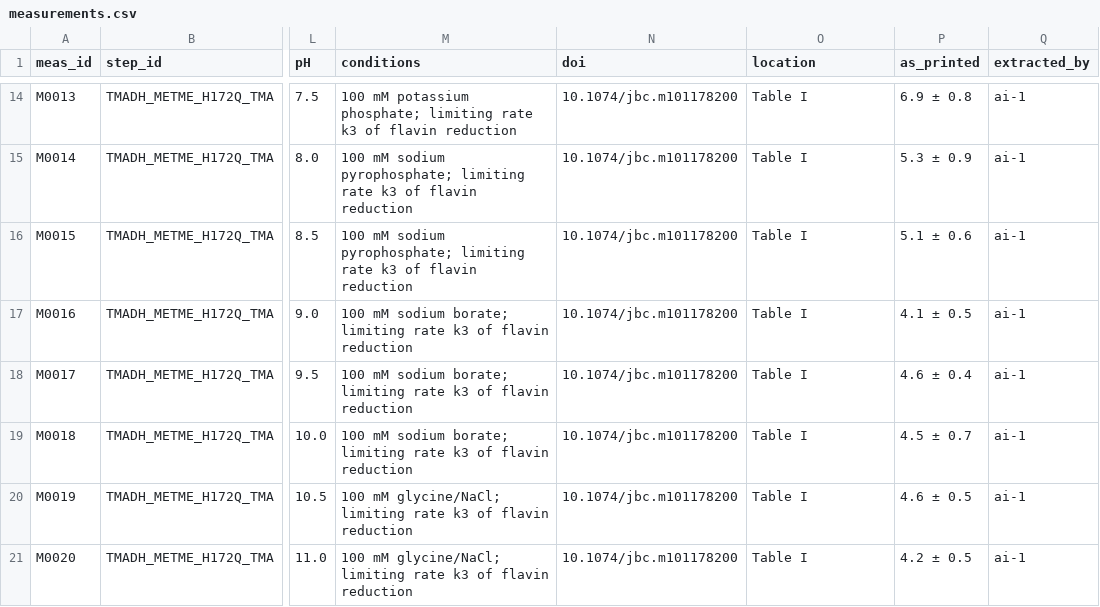
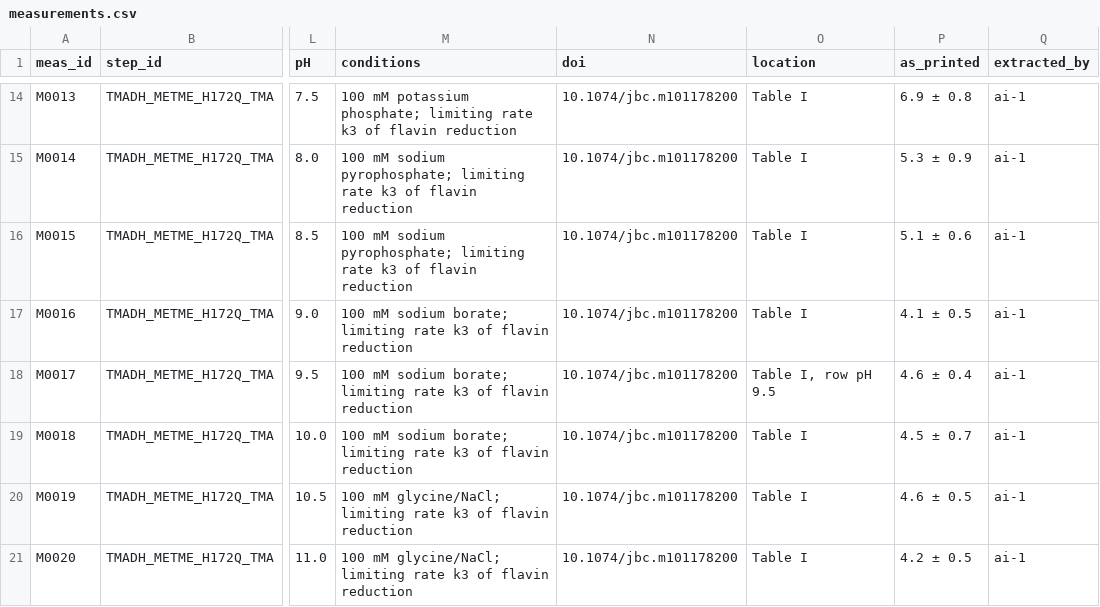
Before and after one commit to sectio-aurea-q/meg-nen, a CSV file: data/measurements.csv, drawn as a sheet; only a part is shown, gaps mark what is left out; the diff covers the shown part only; the diff names each change by its address in the sheet, - before the commit and + after, or states it on an @@ line.

```diff
--- a/data/measurements.csv
+++ b/data/measurements.csv
-O18 (location): Table I
+O18 (location): Table I, row pH 9.5
```
Also changed, not shown: 1 edited cell elsewhere in this file, curation/2026-11-11_person_check/sample.csv, 6 other files.
